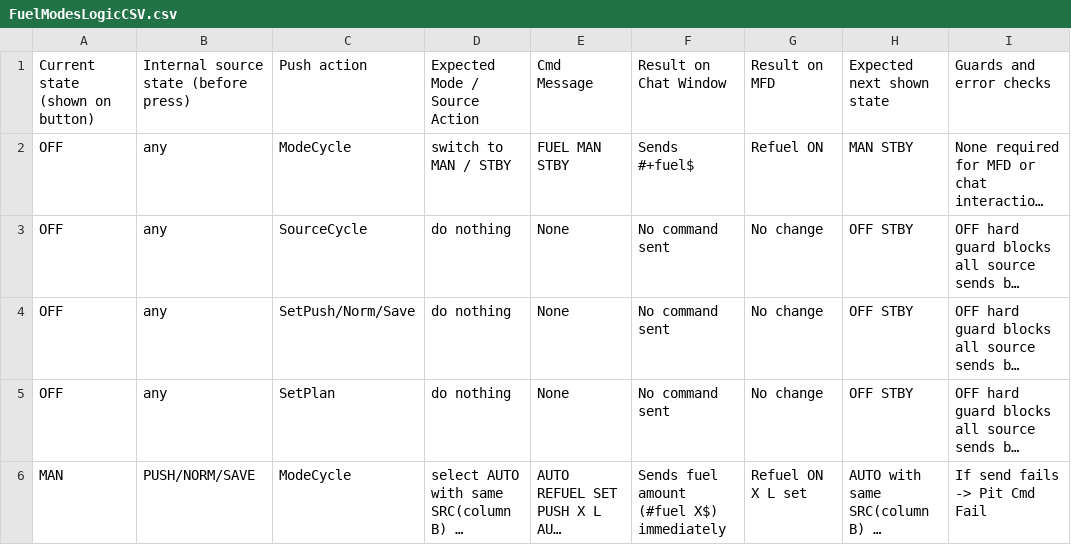
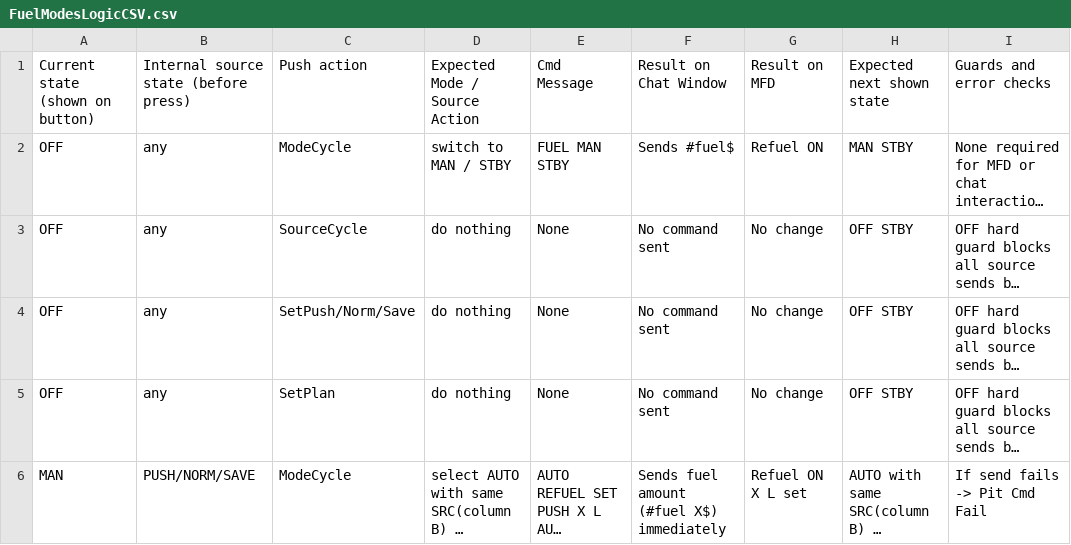
Before and after one commit to Lalabot77/LalaRaceAssist, a CSV file: Docs/Subsystems/FuelModesLogicCSV.csv, drawn as a sheet; only a part is shown; long unchanged cells end in …; the diff names each change by its address in the sheet, - before the commit and + after, or states it on an @@ line.

Commit message:
Remove OFF->MAN plus-sign payload and realign Fuel Control docs

```diff
--- a/Docs/Subsystems/FuelModesLogicCSV.csv
+++ b/Docs/Subsystems/FuelModesLogicCSV.csv
-F2: Sends #+fuel$
+F2: Sends #fuel$
```
Also changed, not shown: 6 other files.
